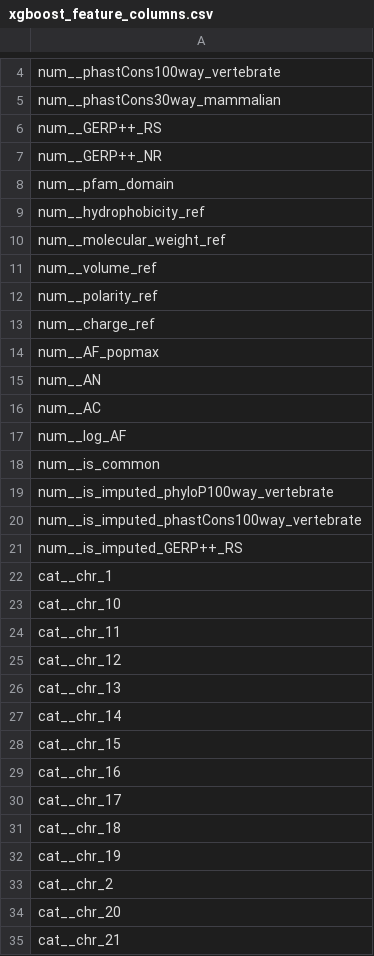
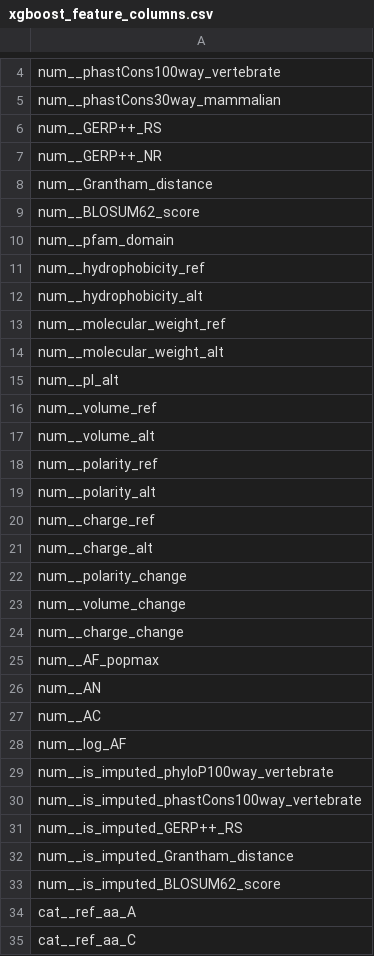
Before and after one commit to RayanAlDwlah/Genetic-Mutation-Detection-project, a CSV file: results/metrics/xgboost_feature_columns.csv, drawn as a sheet; only a part is shown, gaps mark what is left out; the shorter side is filled out with more unchanged rows; the diff covers the shown part only.

```diff
--- a/results/metrics/xgboost_feature_columns.csv
+++ b/results/metrics/xgboost_feature_columns.csv
@@ -7,8 +7,19 @@ num__GERP++_RS
 num__GERP++_NR
+num__Grantham_distance
+num__BLOSUM62_score
 num__pfam_domain
 num__hydrophobicity_ref
+num__hydrophobicity_alt
 num__molecular_weight_ref
+num__molecular_weight_alt
+num__pI_alt
 num__volume_ref
+num__volume_alt
 num__polarity_ref
+num__polarity_alt
 num__charge_ref
+num__charge_alt
+num__polarity_change
+num__volume_change
+num__charge_change
 num__AF_popmax
@@ -17,3 +28,2 @@ num__AC
 num__log_AF
-num__is_common
 num__is_imputed_phyloP100way_vertebrate
@@ -21,15 +31,3 @@ num__is_imputed_phastCons100way_vertebrate
 num__is_imputed_GERP++_RS
-cat__chr_1
-cat__chr_10
-cat__chr_11
-cat__chr_12
-cat__chr_13
-cat__chr_14
-cat__chr_15
-cat__chr_16
-cat__chr_17
-cat__chr_18
-cat__chr_19
-cat__chr_2
-cat__chr_20
-cat__chr_21
+num__is_imputed_Grantham_distance
+num__is_imputed_BLOSUM62_score
```
Also changed, not shown: 20 added rows and 18 removed rows elsewhere in this file, results/metrics/xgboost_best_params.csv, results/metrics/xgboost_split_metrics.csv, 21 other files.
